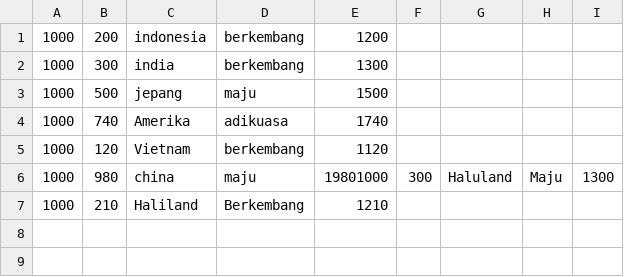
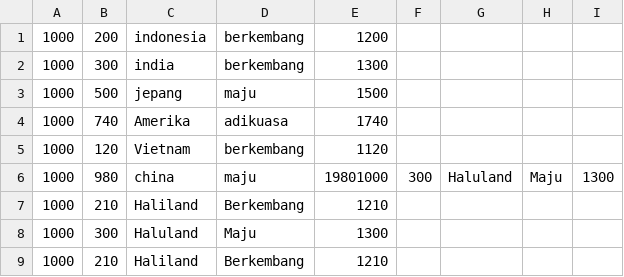
Before and after one commit to awangga/belajarpython, a CSV file: kelas_2c/fina.csv, drawn as a sheet; the diff names each change by its address in the sheet, - before the commit and + after, or states it on an @@ line.

```diff
--- a/kelas_2c/fina.csv
+++ b/kelas_2c/fina.csv
+row 8: 1000 | 300 | Haluland | Maju | 1300
+row 9: 1000 | 210 | Haliland | Berkembang | 1210
```
Also changed, not shown: 4 other files.
